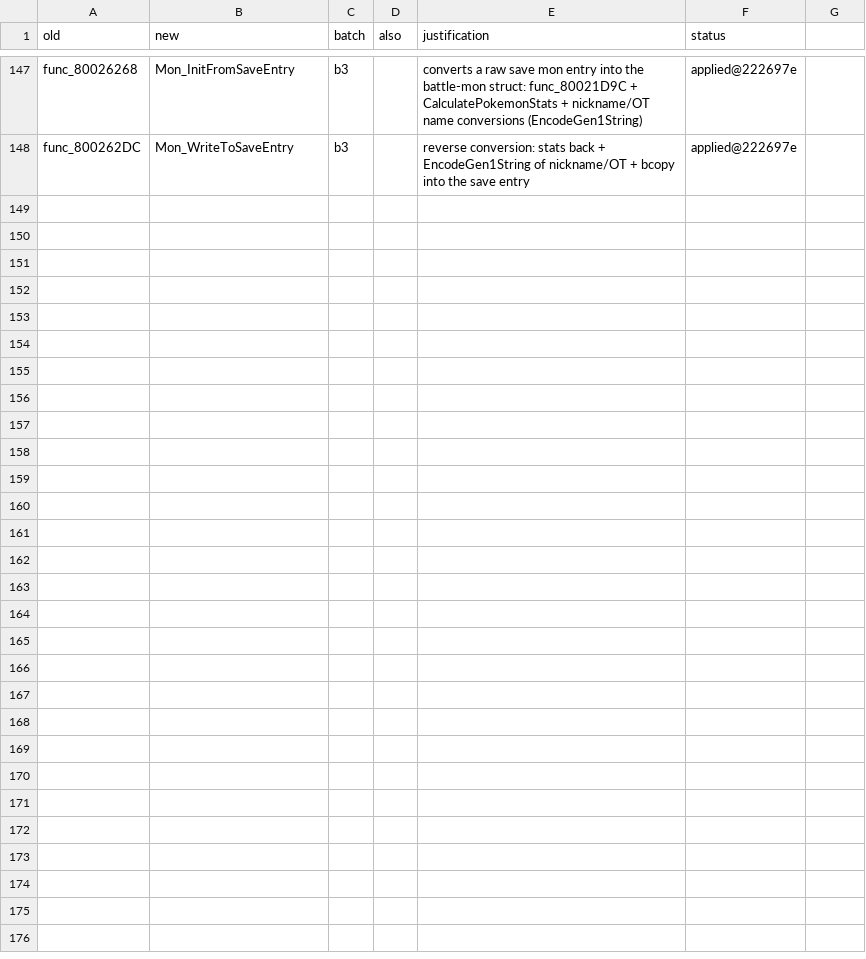
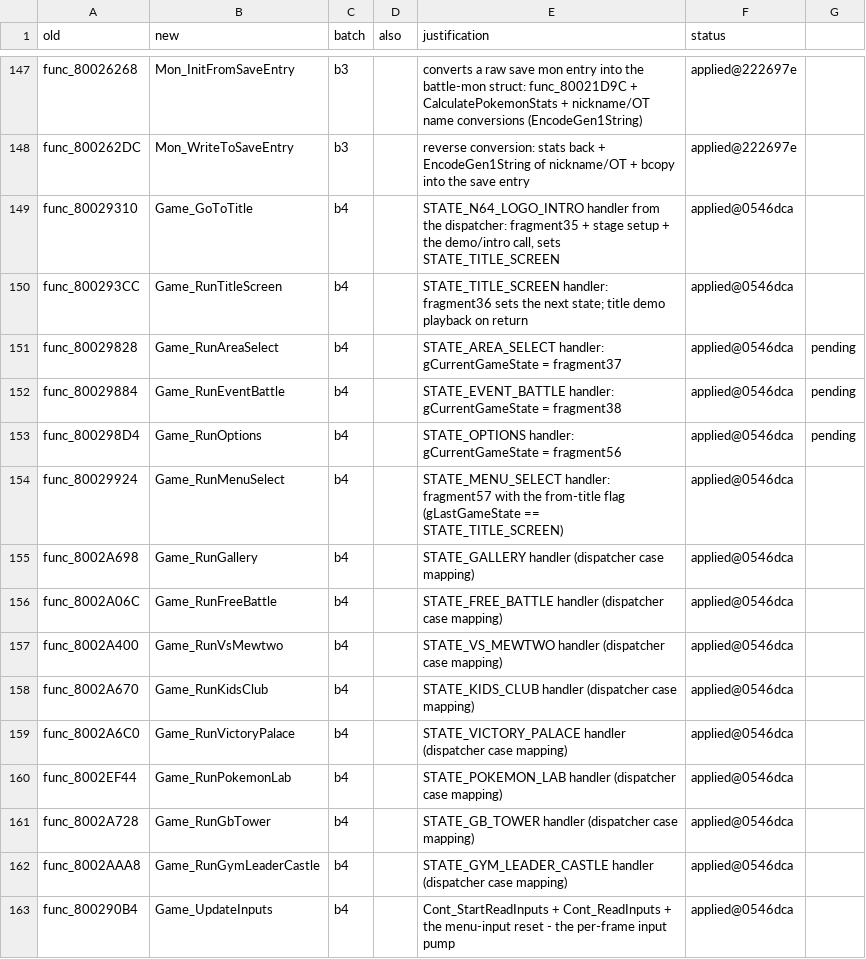
Before and after one commit to ransomts/pokestadium, a TSV file: matching_notes/renames.tsv, drawn as a sheet; only a part is shown, gaps mark what is left out.

Commit message:
rename: b4 (15 symbols, game-state handlers from the dispatcher mapping)

```diff
--- a/matching_notes/renames.tsv
+++ b/matching_notes/renames.tsv
@@ -148 +148,16 @@ func_80026268	Mon_InitFromSaveEntry	b3		converts a raw save mon entry into the b
 func_800262DC	Mon_WriteToSaveEntry	b3		reverse conversion: stats back + EncodeGen1String of nickname/OT + bcopy into the save entry	applied@222697e
+func_80029310	Game_GoToTitle	b4		STATE_N64_LOGO_INTRO handler from the dispatcher: fragment35 + stage setup + the demo/intro call, sets STATE_TITLE_SCREEN	applied@0546dca
+func_800293CC	Game_RunTitleScreen	b4		STATE_TITLE_SCREEN handler: fragment36 sets the next state; title demo playback on return	applied@0546dca
+func_80029828	Game_RunAreaSelect	b4		STATE_AREA_SELECT handler: gCurrentGameState = fragment37	applied@0546dca	pending
+func_80029884	Game_RunEventBattle	b4		STATE_EVENT_BATTLE handler: gCurrentGameState = fragment38	applied@0546dca	pending
+func_800298D4	Game_RunOptions	b4		STATE_OPTIONS handler: gCurrentGameState = fragment56	applied@0546dca	pending
+func_80029924	Game_RunMenuSelect	b4		STATE_MENU_SELECT handler: fragment57 with the from-title flag (gLastGameState == STATE_TITLE_SCREEN)	applied@0546dca
+func_8002A698	Game_RunGallery	b4		STATE_GALLERY handler (dispatcher case mapping)	applied@0546dca
+func_8002A06C	Game_RunFreeBattle	b4		STATE_FREE_BATTLE handler (dispatcher case mapping)	applied@0546dca
+func_8002A400	Game_RunVsMewtwo	b4		STATE_VS_MEWTWO handler (dispatcher case mapping)	applied@0546dca
+func_8002A670	Game_RunKidsClub	b4		STATE_KIDS_CLUB handler (dispatcher case mapping)	applied@0546dca
+func_8002A6C0	Game_RunVictoryPalace	b4		STATE_VICTORY_PALACE handler (dispatcher case mapping)	applied@0546dca
+func_8002EF44	Game_RunPokemonLab	b4		STATE_POKEMON_LAB handler (dispatcher case mapping)	applied@0546dca
+func_8002A728	Game_RunGbTower	b4		STATE_GB_TOWER handler (dispatcher case mapping)	applied@0546dca
+func_8002AAA8	Game_RunGymLeaderCastle	b4		STATE_GYM_LEADER_CASTLE handler (dispatcher case mapping)	applied@0546dca
+func_800290B4	Game_UpdateInputs	b4		Cont_StartReadInputs + Cont_ReadInputs + the menu-input reset - the per-frame input pump	applied@0546dca
```
Also changed, not shown: 16 other files.
